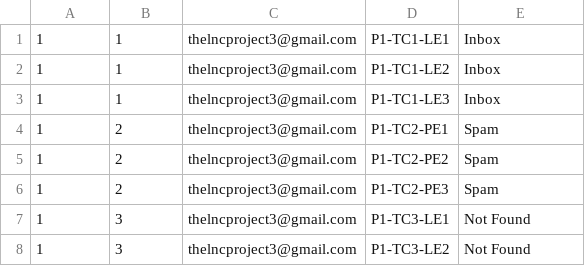
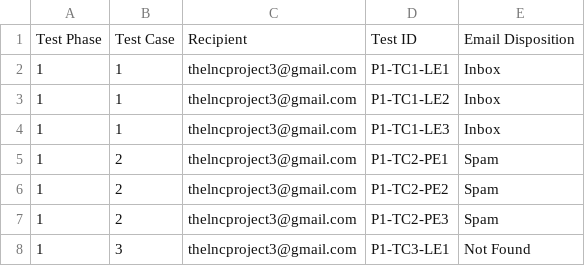
Before and after one commit to n14mh/project-authentication, a CSV file: test_result_log.csv, drawn as a sheet; only a part is shown; the shorter side is filled out with more unchanged rows; the diff names each change by its address in the sheet, - before the commit and + after, or states it on an @@ line.

Commit message:
final push

```diff
--- a/test_result_log.csv
+++ b/test_result_log.csv
+row 1: Test Phase | Test Case | Recipient | Test ID | Email Disposition
```
